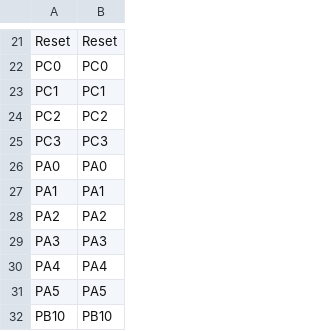
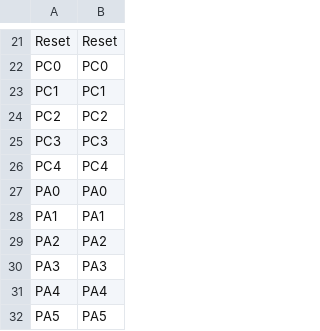
Before and after one commit to psnergy/micropython, a CSV file: ports/stm32/boards/psnergy-pyboard/pins.csv, drawn as a sheet; only a part is shown, gaps mark what is left out; the shorter side is filled out with more unchanged rows.

```diff
--- a/ports/stm32/boards/psnergy-pyboard/pins.csv
+++ b/ports/stm32/boards/psnergy-pyboard/pins.csv
@@ -25,2 +25,3 @@ PC2,PC2
 PC3,PC3
+PC4,PC4
 PA0,PA0
```
Also changed, not shown: 2 other files.
